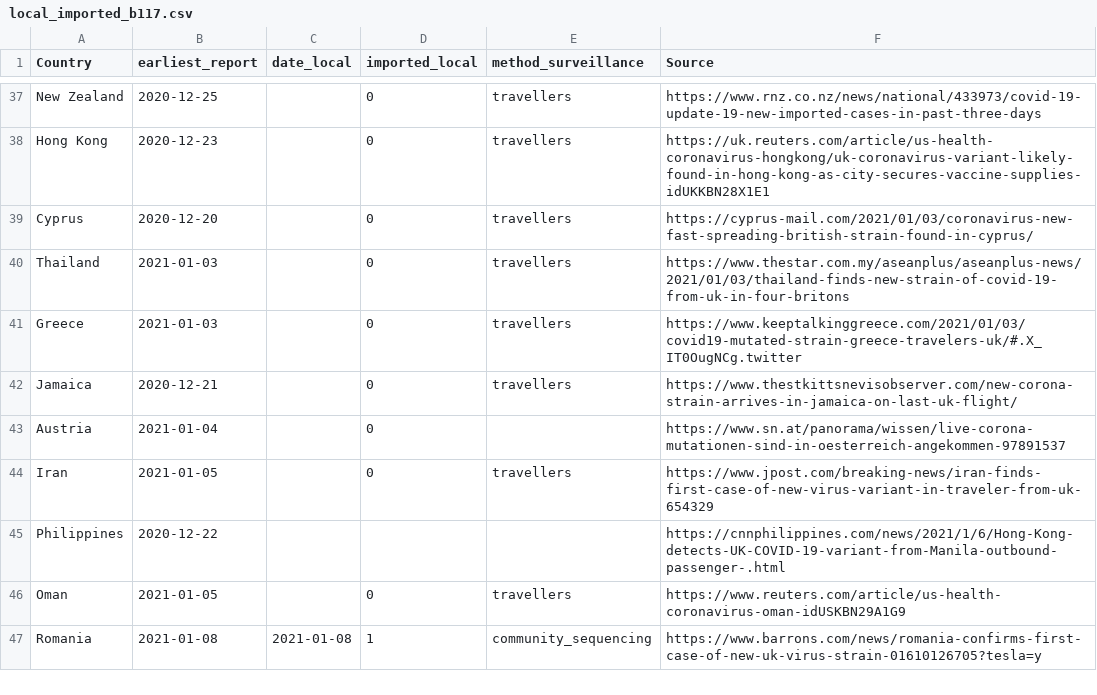
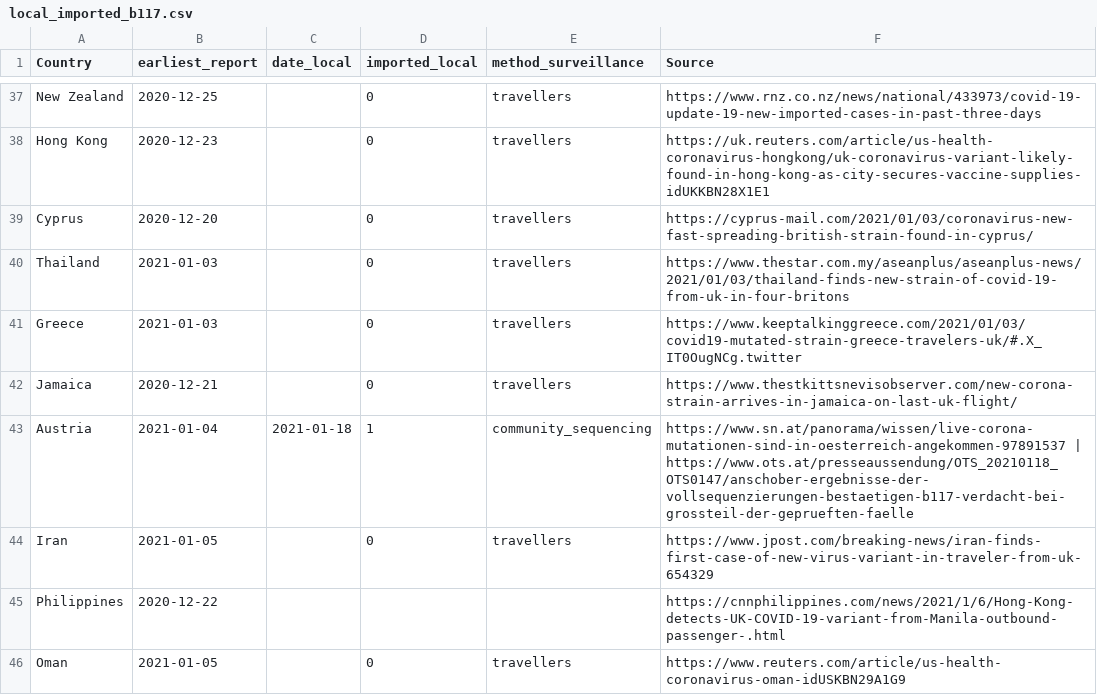
Before and after one commit to fvalka/grinch, a CSV file: grinch/data/local_imported_b117.csv, drawn as a sheet; only a part is shown, gaps mark what is left out; the shorter side is filled out with more unchanged rows.

Commit message:
Local transmission of B.1.1.7 in Austria
Press release by the ministry of health confirming sequencing of 46 cases of B.1.1.7 lineage in Austria on the 18th of January 2021.
Including cases in a care home facility in Vienna.
https://www.ots.at/presseaussendung/OTS_20210118_OTS0147/anschober-ergebnisse-der-vollsequenzierungen-bestaetigen-b117-verdacht-bei-grossteil-der-geprueften-faelle

Further confirmation of prevalence of B.1.1.7 in a sample of 66 out of 539 samples in Vienna on the 22nd of January:
https://www.wienerzeitung.at/nachrichten/chronik/wien/2089738-B.1.1.7-in-zwoelf-Prozent-der-Wiener-Proben.html

```diff
--- a/grinch/data/local_imported_b117.csv
+++ b/grinch/data/local_imported_b117.csv
@@ -42,3 +42,3 @@ Greece,2021-01-03,,0,travellers,https://www.keeptalkinggreece.com/2021/01/03/cov
 Jamaica,2020-12-21,,0,travellers,https://www.thestkittsnevisobserver.com/new-corona-strain-arrives-in-jamaica-on-last-uk-flight/
-Austria,2021-01-04,,0,,https://www.sn.at/panorama/wissen/live-corona-mutationen-sind-in-oesterreich-angekommen-97891537
+Austria,2021-01-04,2021-01-18,1,community_sequencing,https://www.sn.at/panorama/wissen/live-corona-mutationen-sind-in-oesterreich-angekommen-97891537 | https://www.ots.at/presseaussendung/OTS_20210118_OTS0147/anschober-ergebnisse-der-vollsequenzierungen-bestaetigen-b117-verdacht-bei-grossteil-der-geprueften-faelle
 Iran,2021-01-05,,0,travellers,https://www.jpost.com/breaking-news/iran-finds-first-case-of-new-virus-variant-in-traveler-from-uk-654329
```
